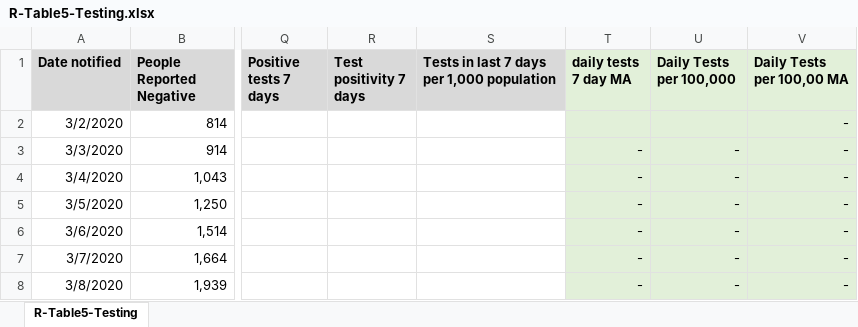
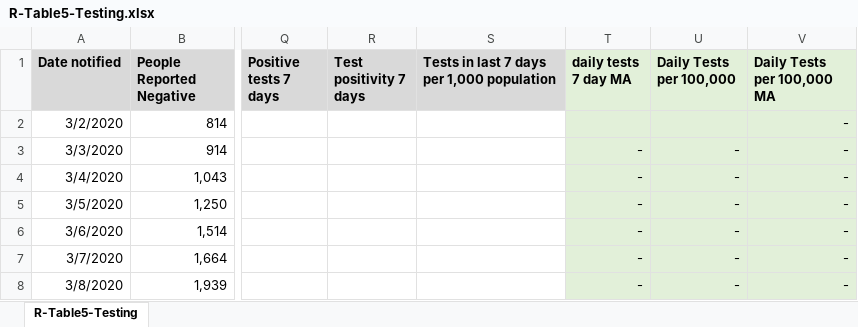
Before and after one commit to Sync-37/TTS-1, an Excel workbook: data/R-Table5-Testing.xlsx, sheet R-Table5-Testing, drawn as a sheet; only a part is shown, gaps mark what is left out; values as stored, in another font and other column widths than the file's, no borders; the diff names each change by its address in the sheet, - before the commit and + after, or states it on an @@ line.

```diff
--- a/data/R-Table5-Testing.xlsx (sheet R-Table5-Testing)
+++ b/data/R-Table5-Testing.xlsx (sheet R-Table5-Testing)
-V1: Daily Tests per 100,00 MA
+V1: Daily Tests per 100,000 MA
```
Also changed, not shown: 2 other files.
